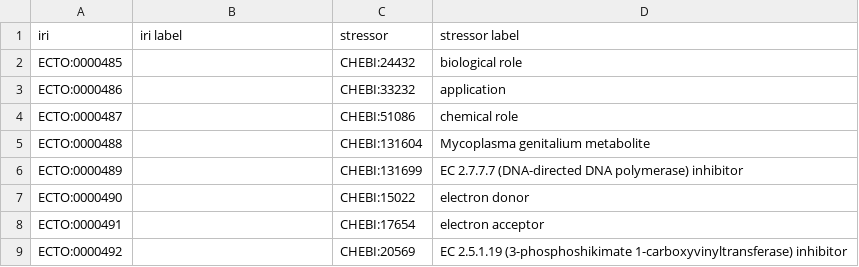
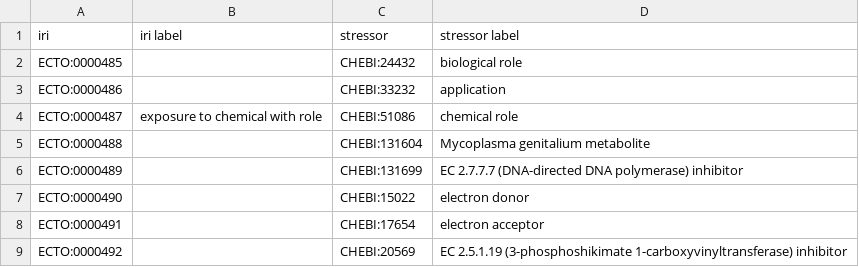
Before and after one commit to EnvironmentOntology/environmental-exposure-ontology, a CSV file: src/ontology/modules/exposure_to_chemical_with_role.csv, drawn as a sheet; only a part is shown.

```diff
--- a/src/ontology/modules/exposure_to_chemical_with_role.csv
+++ b/src/ontology/modules/exposure_to_chemical_with_role.csv
@@ -3,3 +3,3 @@ ECTO:0000485,,CHEBI:24432,biological role
 ECTO:0000486,,CHEBI:33232,application
-ECTO:0000487,,CHEBI:51086,chemical role
+ECTO:0000487,exposure to chemical with role,CHEBI:51086,chemical role
 ECTO:0000488,,CHEBI:131604,Mycoplasma genitalium metabolite
```
Also changed, not shown: src/ontology/modules/exposure_to_change_in_levels.csv, src/ontology/modules/exposure_to_chemical.csv, 16 other files.
